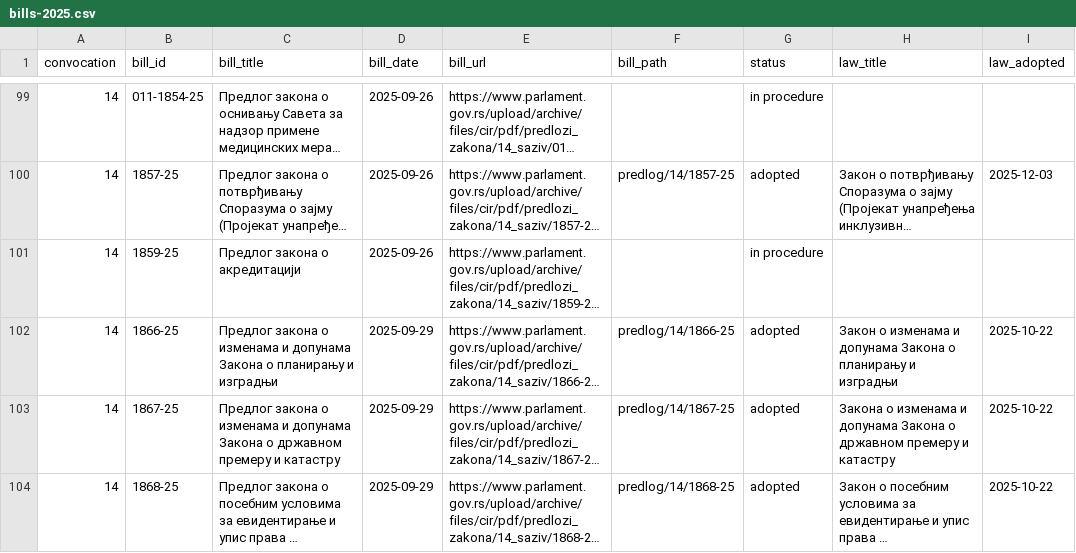
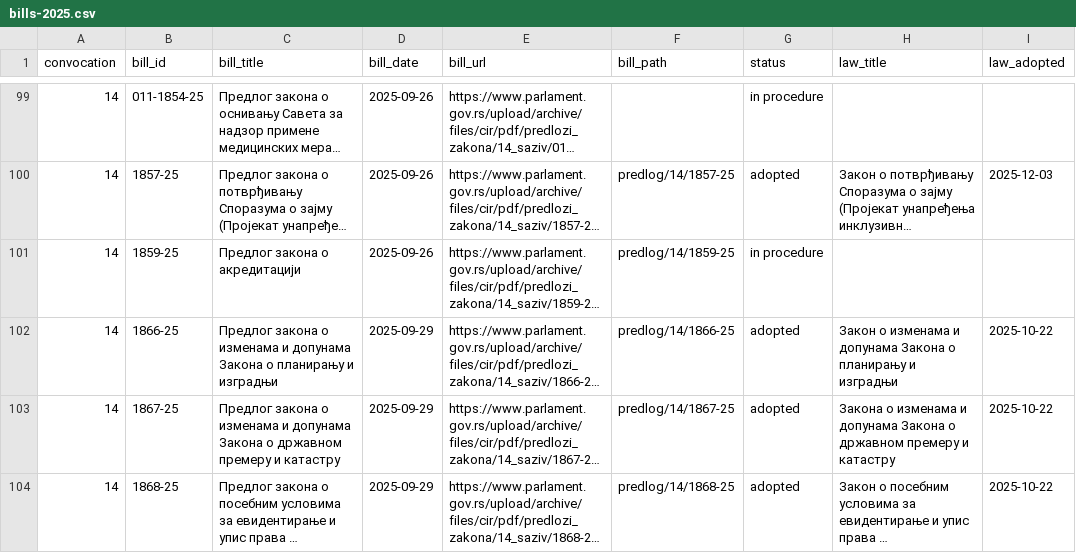
Before and after one commit to lexifina/serbia-law, a CSV file: data/bills-2025.csv, drawn as a sheet; only a part is shown, gaps mark what is left out; long unchanged cells end in …; the diff names each change by its address in the sheet, - before the commit and + after, or states it on an @@ line.

```diff
--- a/data/bills-2025.csv
+++ b/data/bills-2025.csv
-F101 (bill_path): (empty)
+F101 (bill_path): predlog/14/1859-25
```
Also changed, not shown: data/bills-2023.csv.
